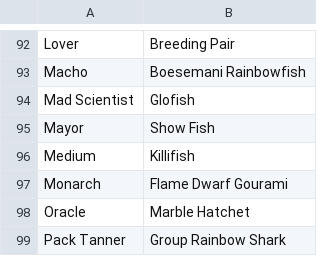
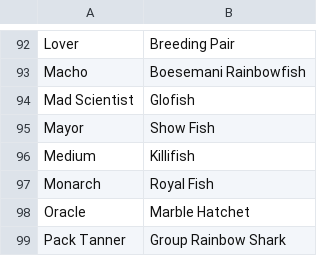
Before and after one commit to WerewolvesRevamped/Packs, a CSV file: Theme/aquatic.csv, drawn as a sheet; only a part is shown, gaps mark what is left out.

Commit message:
Update aquatic.csv

```diff
--- a/Theme/aquatic.csv
+++ b/Theme/aquatic.csv
@@ -96,3 +96,3 @@ Mayor,Show Fish
 Medium,Killifish
-Monarch,Flame Dwarf Gourami
+Monarch,Royal Fish
 Oracle,Marble Hatchet
```
